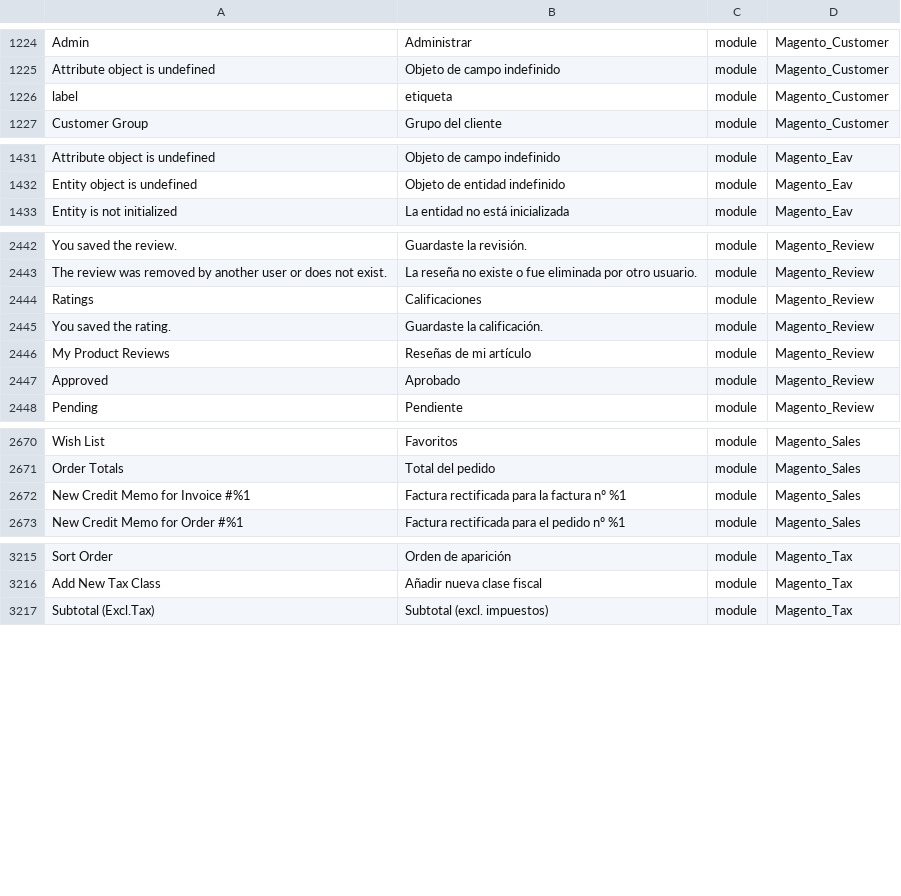
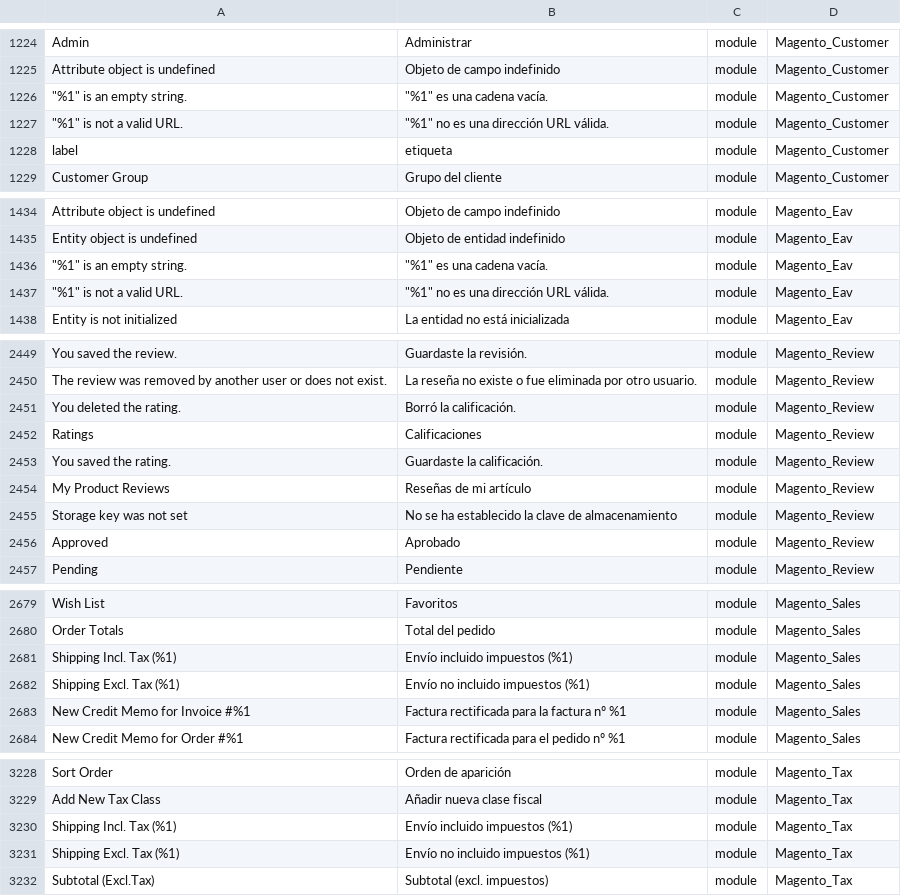
Before and after one commit to onestic/language_es_es, a CSV file: es_ES.csv, drawn as a sheet; only a part is shown, gaps mark what is left out; the diff covers the shown part only; the diff names each change by its address in the sheet, - before the commit and + after, or states it on an @@ line.

```diff
--- a/es_ES.csv
+++ b/es_ES.csv
+row 1226: "%1" is an empty string. | "%1" es una cadena vacía. | module | Magento_Customer
+row 1227: "%1" is not a valid URL. | "%1" no es una dirección URL válida. | module | Magento_Customer
+row 1436: "%1" is an empty string. | "%1" es una cadena vacía. | module | Magento_Eav
+row 1437: "%1" is not a valid URL. | "%1" no es una dirección URL válida. | module | Magento_Eav
+row 2451: You deleted the rating. | Borró la calificación. | module | Magento_Review
+row 2455: Storage key was not set | No se ha establecido la clave de almacenamiento | module | Magento_Review
+row 2681: Shipping Incl. Tax (%1) | Envío incluido impuestos (%1) | module | Magento_Sales
+row 2682: Shipping Excl. Tax (%1) | Envío no incluido impuestos (%1) | module | Magento_Sales
+row 3230: Shipping Incl. Tax (%1) | Envío incluido impuestos (%1) | module | Magento_Tax
+row 3231: Shipping Excl. Tax (%1) | Envío no incluido impuestos (%1) | module | Magento_Tax
```
Also changed, not shown: 8 added rows elsewhere in this file, 1 other file.
